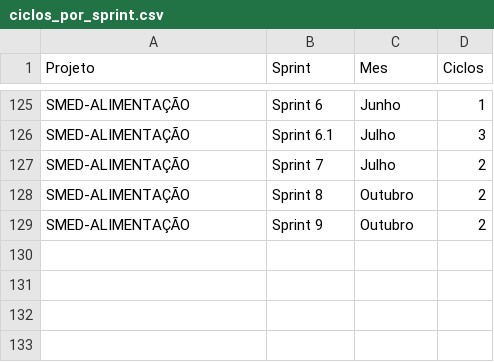
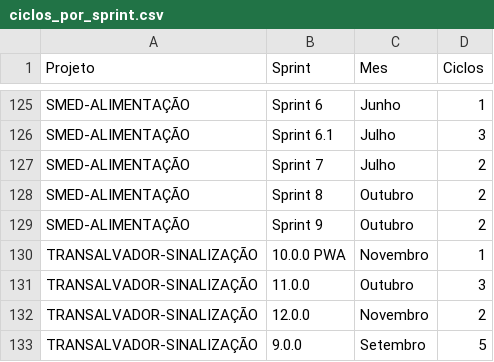
Before and after one commit to qualidadesudoeste/Retrospectiva-QA, a CSV file: client/public/ciclos_por_sprint.csv, drawn as a sheet; only a part is shown, gaps mark what is left out; the diff names each change by its address in the sheet, - before the commit and + after, or states it on an @@ line.

Commit message:
Incluir projeto TRANSALVADOR-SINALIZAÇÃO nos gráficos

```diff
--- a/client/public/ciclos_por_sprint.csv
+++ b/client/public/ciclos_por_sprint.csv
+row 130: TRANSALVADOR-SINALIZAÇÃO | 10.0.0 PWA | Novembro | 1
+row 131: TRANSALVADOR-SINALIZAÇÃO | 11.0.0 | Outubro | 3
+row 132: TRANSALVADOR-SINALIZAÇÃO | 12.0.0 | Novembro | 2
+row 133: TRANSALVADOR-SINALIZAÇÃO | 9.0.0 | Setembro | 5
```
Also changed, not shown: client/public/ciclos_por_projeto_mes.csv, 2 other files.
